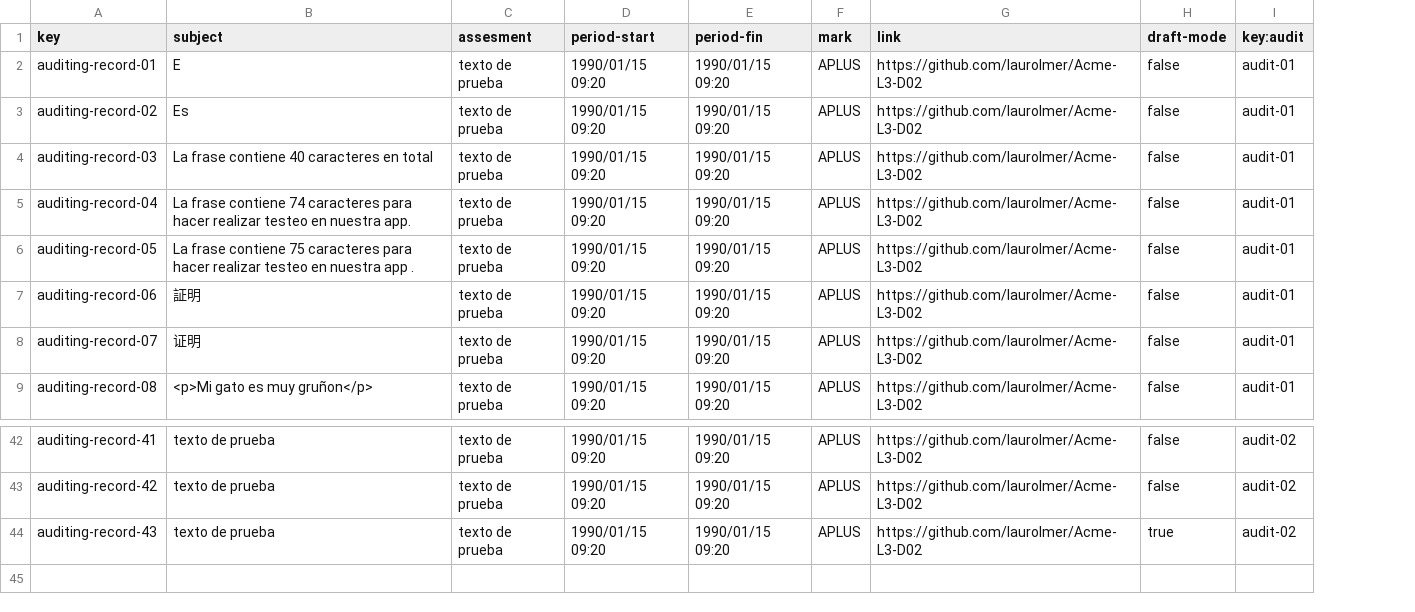
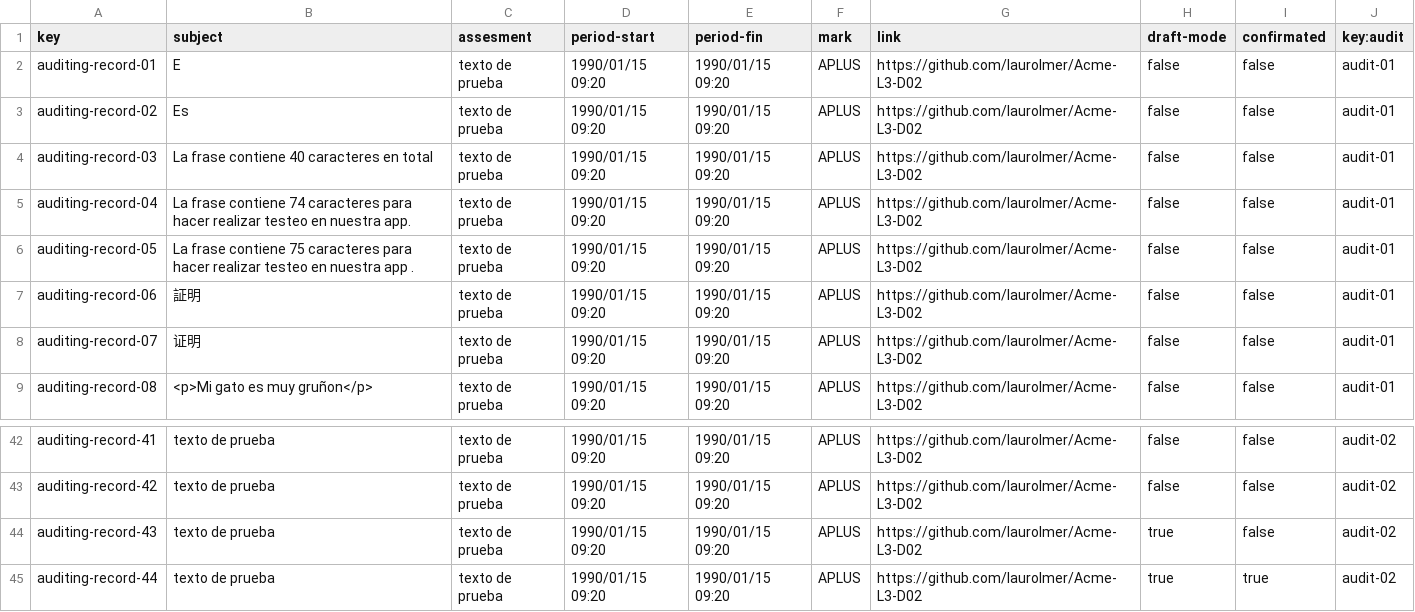
Before and after one commit to laurolmer/Acme-L3-D03, a CSV file: src/main/webapp/WEB-INF/resources/sample-data/auditRecord.csv, drawn as a sheet; only a part is shown, gaps mark what is left out; the diff names each change by its address in the sheet, - before the commit and + after, or states it on an @@ line.

```diff
--- a/src/main/webapp/WEB-INF/resources/sample-data/auditRecord.csv
+++ b/src/main/webapp/WEB-INF/resources/sample-data/auditRecord.csv
+column I (confirmated), rows 2-9: all false; rows 42-44: all false
+row 45: auditing-record-44 | texto de prueba | texto de prueba | 1990/01/15 09:20 | 1990/01/15 09:20 | APLUS | https://github.com/laurolmer/Acme-L3-D02 | true | true | audit-02
```
Also changed, not shown: 18 other files.
